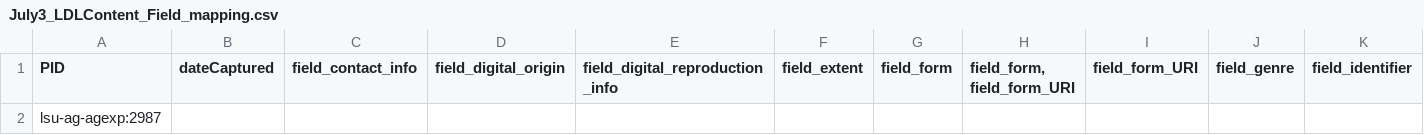
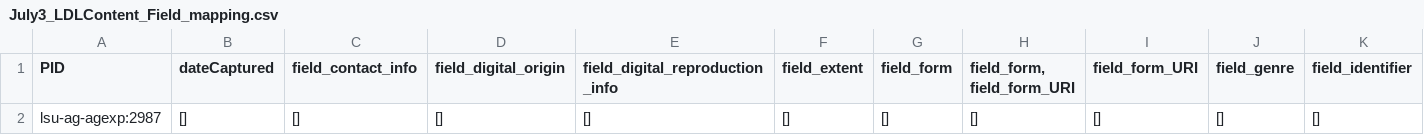
Before and after one commit to miladkhanlou/Ingest_Parser_in-progress, a CSV file: Output/July3_LDLContent_Field_mapping.csv, drawn as a sheet; only a part is shown; removed rows and columns are numbered as before the commit, all else as after; rows hold the shown columns only; the diff names each change by its address in the sheet, - before the commit and + after, or states it on an @@ line.

```diff
--- a/Output/July3_LDLContent_Field_mapping.csv
+++ b/Output/July3_LDLContent_Field_mapping.csv
-row 2: lsu-ag-agexp:2987
+row 2: lsu-ag-agexp:2987 | [] | [] | [] | [] | [] | [] | [] | [] | [] | []
```
Also changed, not shown: 6 other files.
